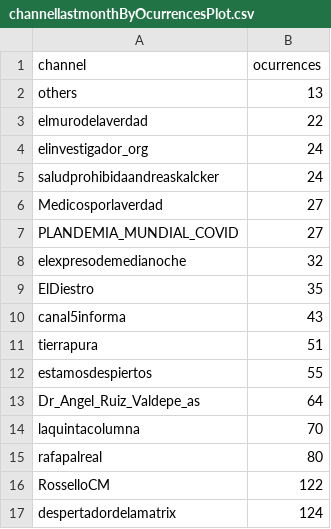
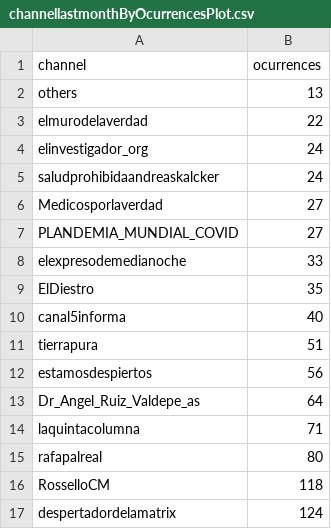
Before and after one commit to domens028/Understanding-spreading-patterns-of-misinformation-in-Spanish-on-social-media-, a CSV file: PRO/tables/en/channellastmonthByOcurrencesPlot.csv, drawn as a sheet.

```diff
--- a/PRO/tables/en/channellastmonthByOcurrencesPlot.csv
+++ b/PRO/tables/en/channellastmonthByOcurrencesPlot.csv
@@ -7,11 +7,11 @@ Medicosporlaverdad,27
 PLANDEMIA_MUNDIAL_COVID,27
-elexpresodemedianoche,32
+elexpresodemedianoche,33
 ElDiestro,35
-canal5informa,43
+canal5informa,40
 tierrapura,51
-estamosdespiertos,55
+estamosdespiertos,56
 Dr_Angel_Ruiz_Valdepe_as,64
-laquintacolumna,70
+laquintacolumna,71
 rafapalreal,80
-RosselloCM,122
+RosselloCM,118
 despertadordelamatrix,124
```
Also changed, not shown: PRO/bertopicResults.csv, PRO/tables/en/channelallByOcurrencesPlot.csv, 19 other files.
